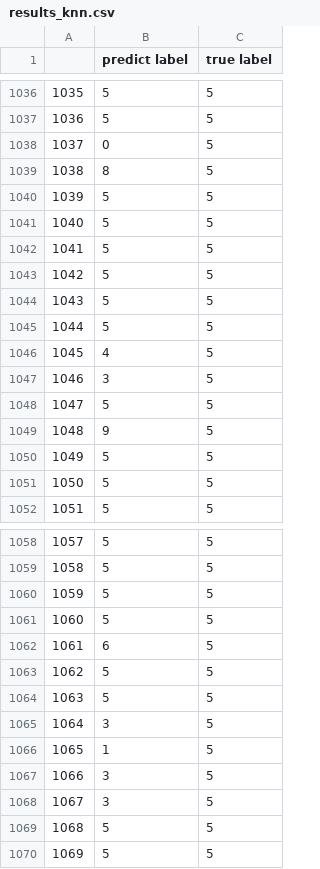
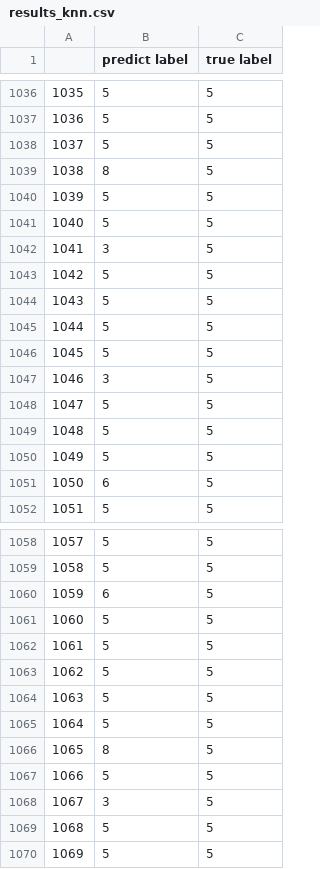
Before and after one commit to Shuyi-github/Machine-learning-MINST, a CSV file: first_py_project/results_knn.csv, drawn as a sheet; only a part is shown, gaps mark what is left out; the diff covers the shown part only.

```diff
--- a/first_py_project/results_knn.csv
+++ b/first_py_project/results_knn.csv
@@ -1037,3 +1037,3 @@
 1036,5,5
-1037,0,5
+1037,5,5
 1038,8,5
@@ -1041,3 +1041,3 @@
 1040,5,5
-1041,5,5
+1041,3,5
 1042,5,5
@@ -1045,8 +1045,8 @@
 1044,5,5
-1045,4,5
+1045,5,5
 1046,3,5
 1047,5,5
-1048,9,5
+1048,5,5
 1049,5,5
-1050,5,5
+1050,6,5
 1051,5,5
@@ -1059,10 +1059,10 @@
 1058,5,5
-1059,5,5
+1059,6,5
 1060,5,5
-1061,6,5
+1061,5,5
 1062,5,5
 1063,5,5
-1064,3,5
-1065,1,5
-1066,3,5
+1064,5,5
+1065,8,5
+1066,5,5
 1067,3,5
```
Also changed, not shown: 128 edited cells elsewhere in this file, first_py_project/failure_knn.csv, first_py_project/failure_svm.csv, 3 other files.
